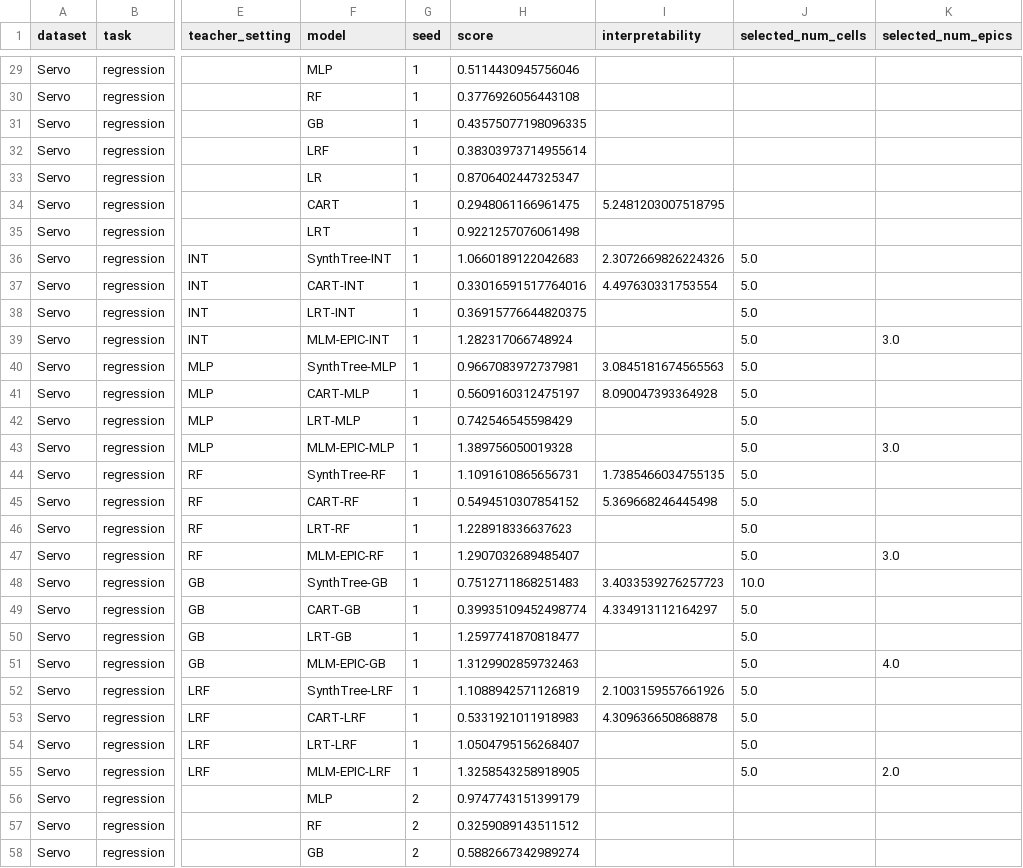
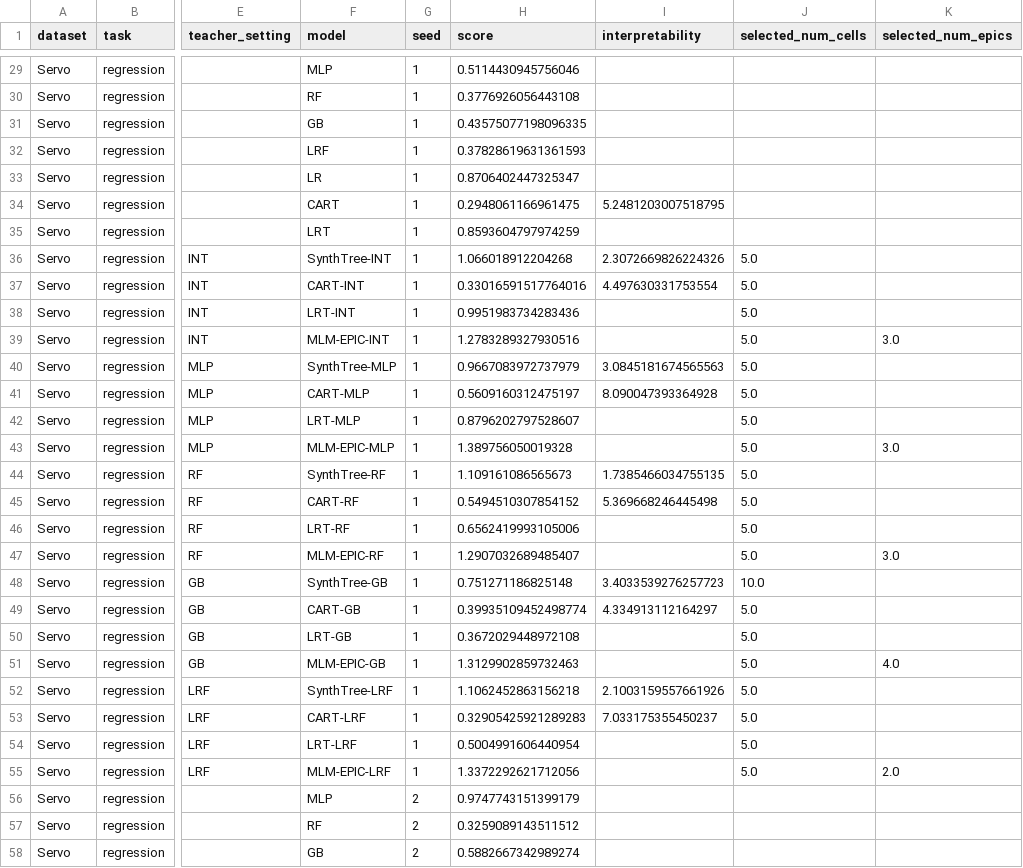
Before and after one commit to ZhKuriabov/SynthTreeClaude, a CSV file: SynthTree/main_accuracy_results_Servo.csv, drawn as a sheet; only a part is shown, gaps mark what is left out; the diff covers the shown part only; the diff names each change by its address in the sheet, - before the commit and + after, or states it on an @@ line.

```diff
--- a/SynthTree/main_accuracy_results_Servo.csv
+++ b/SynthTree/main_accuracy_results_Servo.csv
-H32 (score): 0.38303973714955614
+H32 (score): 0.37828619631361593
-H35 (score): 0.9221257076061498
+H35 (score): 0.8593604797974259
-H36 (score): 1.0660189122042683
+H36 (score): 1.066018912204268
-H38 (score): 0.36915776644820375
+H38 (score): 0.9951983734283436
-H39 (score): 1.282317066748924
+H39 (score): 1.2783289327930516
-H40 (score): 0.9667083972737981
+H40 (score): 0.9667083972737979
-H42 (score): 0.742546545598429
+H42 (score): 0.8796202797528607
-H44 (score): 1.1091610865656731
+H44 (score): 1.109161086565673
-H46 (score): 1.228918336637623
+H46 (score): 0.6562419993105006
-H48 (score): 0.7512711868251483
+H48 (score): 0.751271186825148
-H50 (score): 1.2597741870818477
+H50 (score): 0.3672029448972108
-H52 (score): 1.1088942571126819
+H52 (score): 1.1062452863156218
-H53 (score): 0.5331921011918983
+H53 (score): 0.32905425921289283
-I53 (interpretability): 4.309636650868878
+I53 (interpretability): 7.033175355450237
-H54 (score): 1.0504795156268407
+H54 (score): 0.5004991606440954
-H55 (score): 1.3258543258918905
+H55 (score): 1.3372292621712056
```
Also changed, not shown: 68 edited cells elsewhere in this file, 12 other files.
